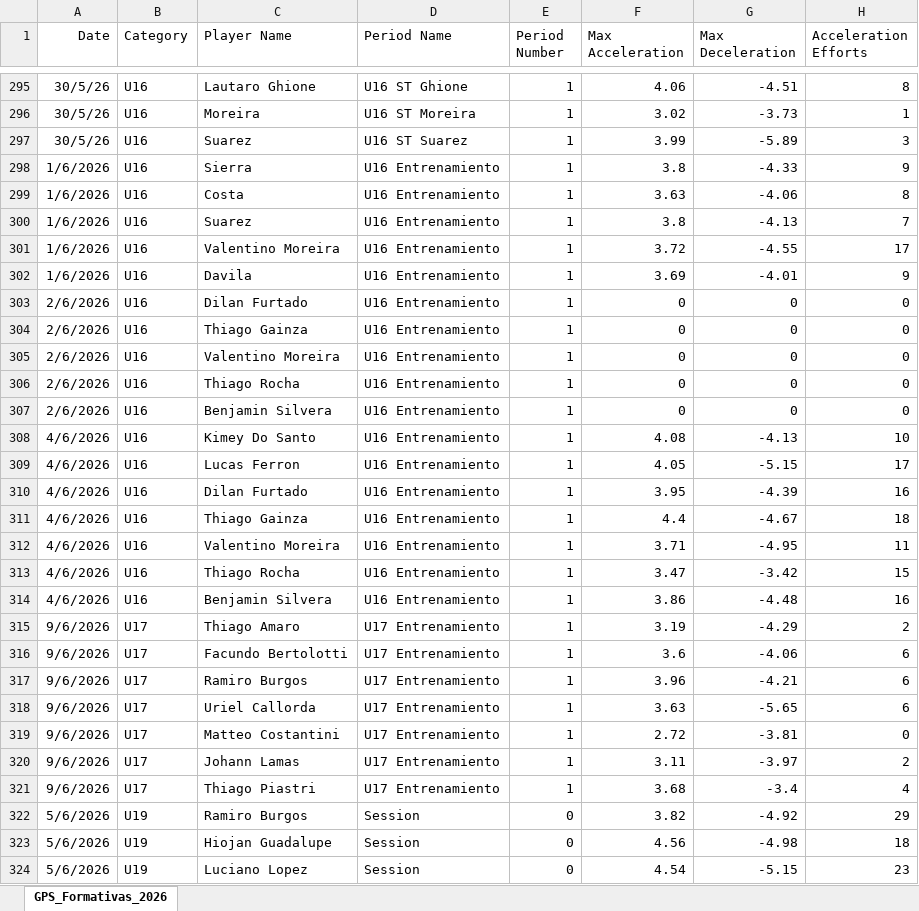
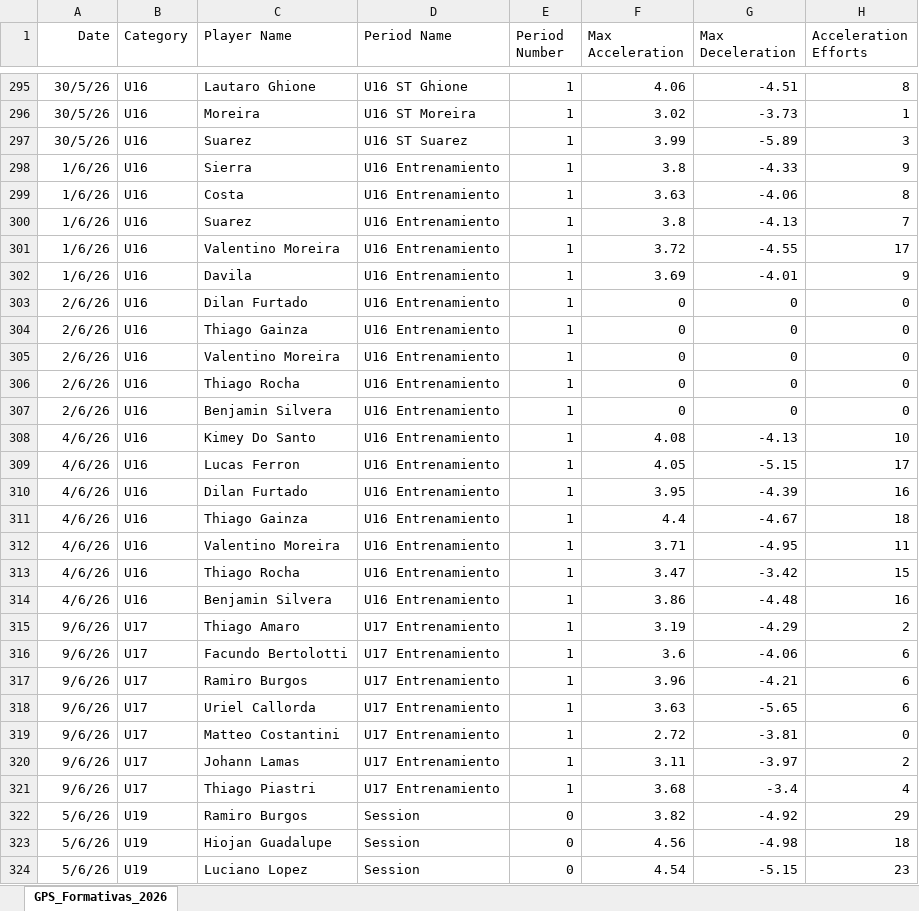
Before and after one commit to BecquerF/Danubio_formativas_gps, an Excel workbook: GPS_Formativas_2026.xlsx, sheet GPS_Formativas_2026, drawn as a sheet; only a part is shown, gaps mark what is left out; values as stored, in another font and other column widths than the file's, no borders; the diff covers the shown part only; the diff names each change by its address in the sheet, - before the commit and + after, or states it on an @@ line.

Commit message:
2.4

```diff
--- a/GPS_Formativas_2026.xlsx (sheet GPS_Formativas_2026)
+++ b/GPS_Formativas_2026.xlsx (sheet GPS_Formativas_2026)
-A298:A302 (Date): 1/6/2026
+A298:A302 (Date): 1/6/26
-A303:A307 (Date): 2/6/2026
+A303:A307 (Date): 2/6/26
-A308:A314 (Date): 4/6/2026
+A308:A314 (Date): 4/6/26
-A315:A321 (Date): 9/6/2026
+A315:A321 (Date): 9/6/26
-A322:A324 (Date): 5/6/2026
+A322:A324 (Date): 5/6/26
```
Also changed, not shown: 73 edited cells elsewhere in this sheet.
